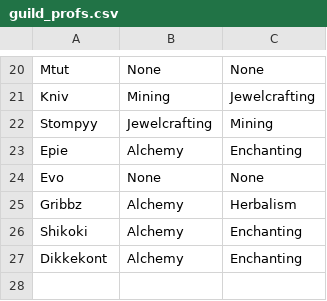
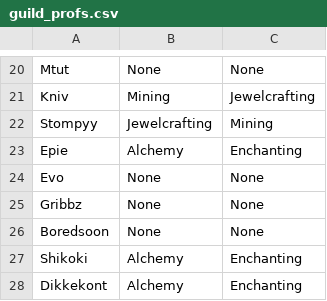
Before and after one commit to MyazakiKarazhan/Phased, a CSV file: guild_profs.csv, drawn as a sheet; only a part is shown, gaps mark what is left out.

Commit message:
Auto-update

```diff
--- a/guild_profs.csv
+++ b/guild_profs.csv
@@ -24,3 +24,4 @@ Epie, Alchemy, Enchanting
 Evo, None, None
-Gribbz, Alchemy, Herbalism
+Gribbz, None, None
+Boredsoon, None, None
 Shikoki, Alchemy, Enchanting
```
